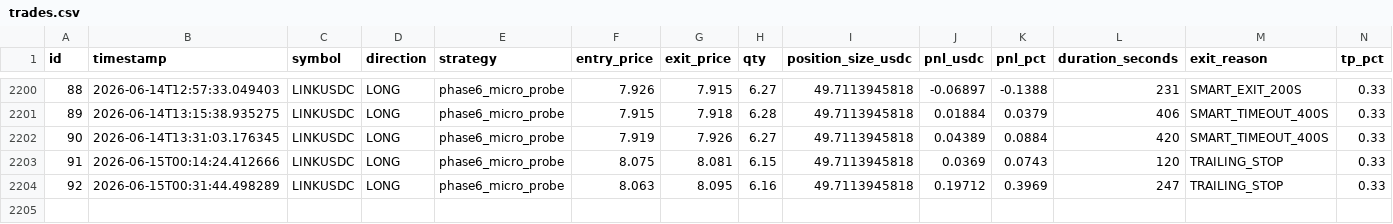
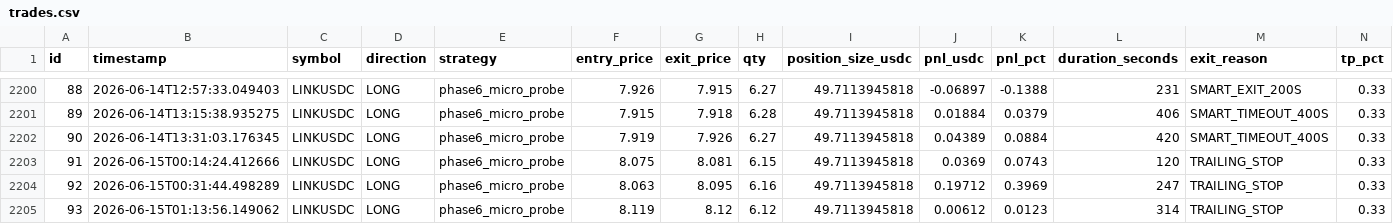
Before and after one commit to vincentlefort/monitoring-openclaw, a CSV file: data/trades.csv, drawn as a sheet; only a part is shown, gaps mark what is left out; rows hold the shown columns only; the diff names each change by its address in the sheet, - before the commit and + after, or states it on an @@ line.

```diff
--- a/data/trades.csv
+++ b/data/trades.csv
+row 2205: 93 | 2026-06-15T01:13:56.149062 | LINKUSDC | LONG | phase6_micro_probe | 8.119 | 8.12 | 6.12 | 49.7113945818 | 0.00612 | 0.0123 | 314 | TRAILING_STOP | 0.33
```
Also changed, not shown: 5 other files.
